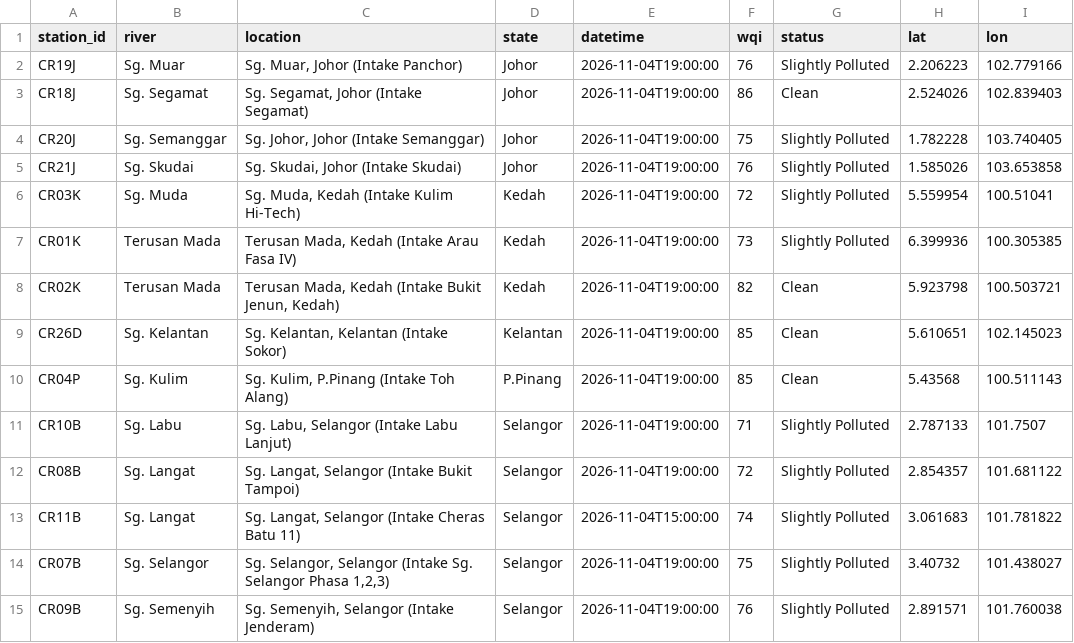
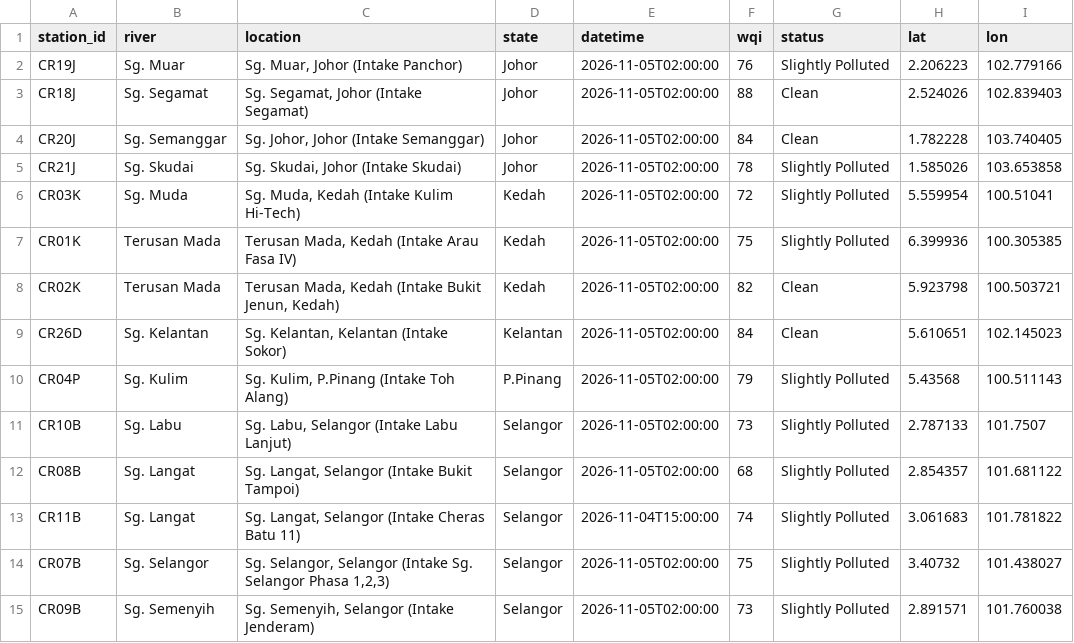
Before and after one commit to hiyyu/water, a CSV file: vercel-site/data/live_latest.csv, drawn as a sheet.

```diff
--- a/vercel-site/data/live_latest.csv
+++ b/vercel-site/data/live_latest.csv
@@ -1,15 +1,15 @@
 station_id,river,location,state,datetime,wqi,status,lat,lon
-CR19J,Sg. Muar,"Sg. Muar, Johor (Intake Panchor)",Johor,2026-11-04T19:00:00,76,Slightly Polluted,2.206223,102.779166
-CR18J,Sg. Segamat,"Sg. Segamat, Johor (Intake Segamat)",Johor,2026-11-04T19:00:00,86,Clean,2.524026,102.839403
-CR20J,Sg. Semanggar,"Sg. Johor, Johor (Intake Semanggar)",Johor,2026-11-04T19:00:00,75,Slightly Polluted,1.782228,103.740405
-CR21J,Sg. Skudai,"Sg. Skudai, Johor (Intake Skudai)",Johor,2026-11-04T19:00:00,76,Slightly Polluted,1.585026,103.653858
-CR03K,Sg. Muda,"Sg. Muda, Kedah (Intake Kulim Hi-Tech)",Kedah,2026-11-04T19:00:00,72,Slightly Polluted,5.559954,100.51041
-CR01K,Terusan Mada,"Terusan Mada, Kedah (Intake Arau Fasa IV)",Kedah,2026-11-04T19:00:00,73,Slightly Polluted,6.399936,100.305385
-CR02K,Terusan Mada,"Terusan Mada, Kedah (Intake Bukit Jenun, Kedah)",Kedah,2026-11-04T19:00:00,82,Clean,5.923798,100.503721
-CR26D,Sg. Kelantan,"Sg. Kelantan, Kelantan (Intake Sokor)",Kelantan,2026-11-04T19:00:00,85,Clean,5.610651,102.145023
-CR04P,Sg. Kulim,"Sg. Kulim, P.Pinang (Intake Toh Alang)",P.Pinang,2026-11-04T19:00:00,85,Clean,5.43568,100.511143
-CR10B,Sg. Labu,"Sg. Labu, Selangor (Intake Labu Lanjut)",Selangor,2026-11-04T19:00:00,71,Slightly Polluted,2.787133,101.7507
-CR08B,Sg. Langat,"Sg. Langat, Selangor (Intake Bukit Tampoi)",Selangor,2026-11-04T19:00:00,72,Slightly Polluted,2.854357,101.681122
+CR19J,Sg. Muar,"Sg. Muar, Johor (Intake Panchor)",Johor,2026-11-05T02:00:00,76,Slightly Polluted,2.206223,102.779166
+CR18J,Sg. Segamat,"Sg. Segamat, Johor (Intake Segamat)",Johor,2026-11-05T02:00:00,88,Clean,2.524026,102.839403
+CR20J,Sg. Semanggar,"Sg. Johor, Johor (Intake Semanggar)",Johor,2026-11-05T02:00:00,84,Clean,1.782228,103.740405
+CR21J,Sg. Skudai,"Sg. Skudai, Johor (Intake Skudai)",Johor,2026-11-05T02:00:00,78,Slightly Polluted,1.585026,103.653858
+CR03K,Sg. Muda,"Sg. Muda, Kedah (Intake Kulim Hi-Tech)",Kedah,2026-11-05T02:00:00,72,Slightly Polluted,5.559954,100.51041
+CR01K,Terusan Mada,"Terusan Mada, Kedah (Intake Arau Fasa IV)",Kedah,2026-11-05T02:00:00,75,Slightly Polluted,6.399936,100.305385
+CR02K,Terusan Mada,"Terusan Mada, Kedah (Intake Bukit Jenun, Kedah)",Kedah,2026-11-05T02:00:00,82,Clean,5.923798,100.503721
+CR26D,Sg. Kelantan,"Sg. Kelantan, Kelantan (Intake Sokor)",Kelantan,2026-11-05T02:00:00,84,Clean,5.610651,102.145023
+CR04P,Sg. Kulim,"Sg. Kulim, P.Pinang (Intake Toh Alang)",P.Pinang,2026-11-05T02:00:00,79,Slightly Polluted,5.43568,100.511143
+CR10B,Sg. Labu,"Sg. Labu, Selangor (Intake Labu Lanjut)",Selangor,2026-11-05T02:00:00,73,Slightly Polluted,2.787133,101.7507
+CR08B,Sg. Langat,"Sg. Langat, Selangor (Intake Bukit Tampoi)",Selangor,2026-11-05T02:00:00,68,Slightly Polluted,2.854357,101.681122
 CR11B,Sg. Langat,"Sg. Langat, Selangor (Intake Cheras Batu 11)",Selangor,2026-11-04T15:00:00,74,Slightly Polluted,3.061683,101.781822
-CR07B,Sg. Selangor,"Sg. Selangor, Selangor (Intake Sg. Selangor Phasa 1,2,3)",Selangor,2026-11-04T19:00:00,75,Slightly Polluted,3.40732,101.438027
-CR09B,Sg. Semenyih,"Sg. Semenyih, Selangor (Intake Jenderam)",Selangor,2026-11-04T19:00:00,76,Slightly Polluted,2.891571,101.760038
+CR07B,Sg. Selangor,"Sg. Selangor, Selangor (Intake Sg. Selangor Phasa 1,2,3)",Selangor,2026-11-05T02:00:00,75,Slightly Polluted,3.40732,101.438027
+CR09B,Sg. Semenyih,"Sg. Semenyih, Selangor (Intake Jenderam)",Selangor,2026-11-05T02:00:00,73,Slightly Polluted,2.891571,101.760038
```
Also changed, not shown: vercel-site/data/live_history.csv, 1 other file.
